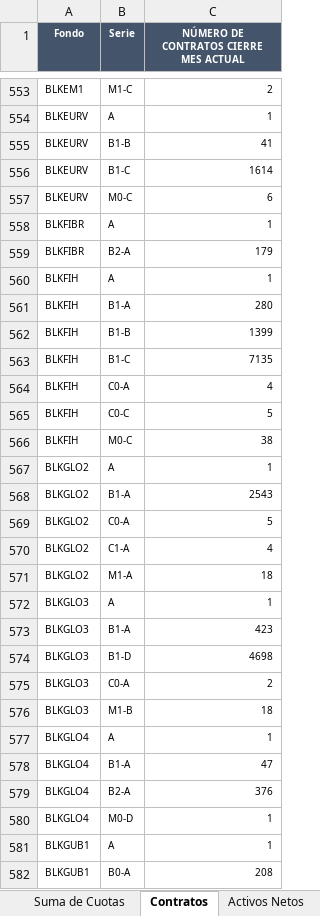
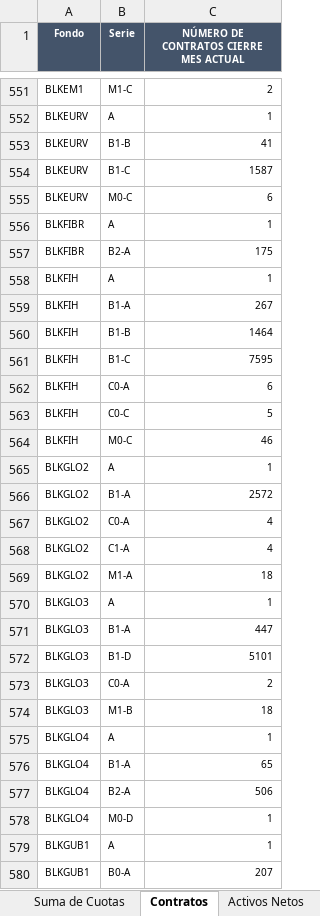
Before and after one commit to omoralesg/app-fondos, an Excel workbook: Otros datos.xlsx, sheet Contratos, drawn as a sheet; only a part is shown, gaps mark what is left out; values as stored, in another font and other column widths than the file's, no borders; addresses are those after the commit; the diff covers the shown part only; the diff names each change by its address in the sheet, - before the commit and + after, or states it on an @@ line.

```diff
--- a/Otros datos.xlsx (sheet Contratos)
+++ b/Otros datos.xlsx (sheet Contratos)
-C554: 1614
+C554: 1587
-C557: 179
+C557: 175
-C559: 280
+C559: 267
-C560: 1399
+C560: 1464
-C561: 7135
+C561: 7595
-C562: 4
+C562: 6
-C564: 38
+C564: 46
-C566: 2543
+C566: 2572
-C567: 5
+C567: 4
-C571: 423
+C571: 447
-C572: 4698
+C572: 5101
-C576: 47
+C576: 65
-C577: 376
+C577: 506
-C580: 208
+C580: 207
```
Also changed, not shown: 21 added rows, 14 removed rows, 4 moved rows and 1804 edited cells elsewhere in this sheet, sheet Activos Netos, sheet Suma de Cuotas, sheet Generales.
